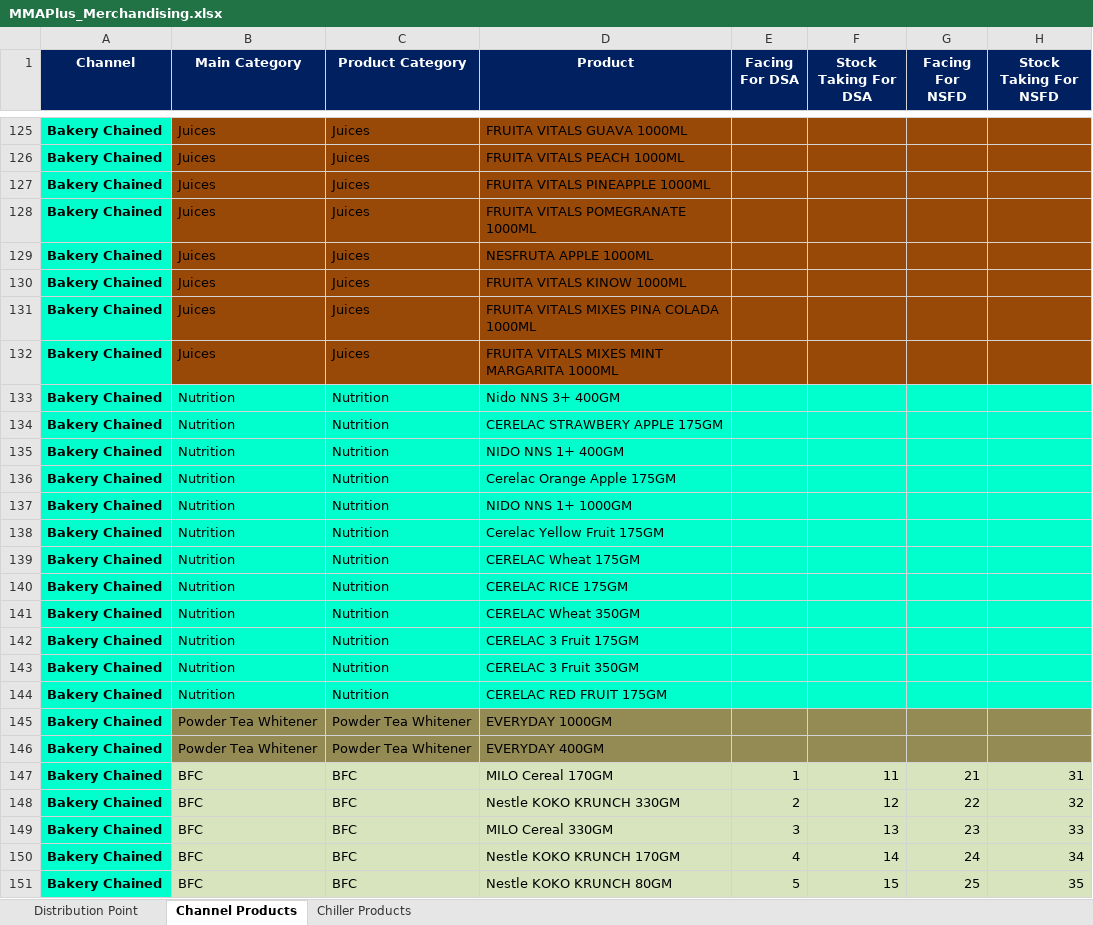
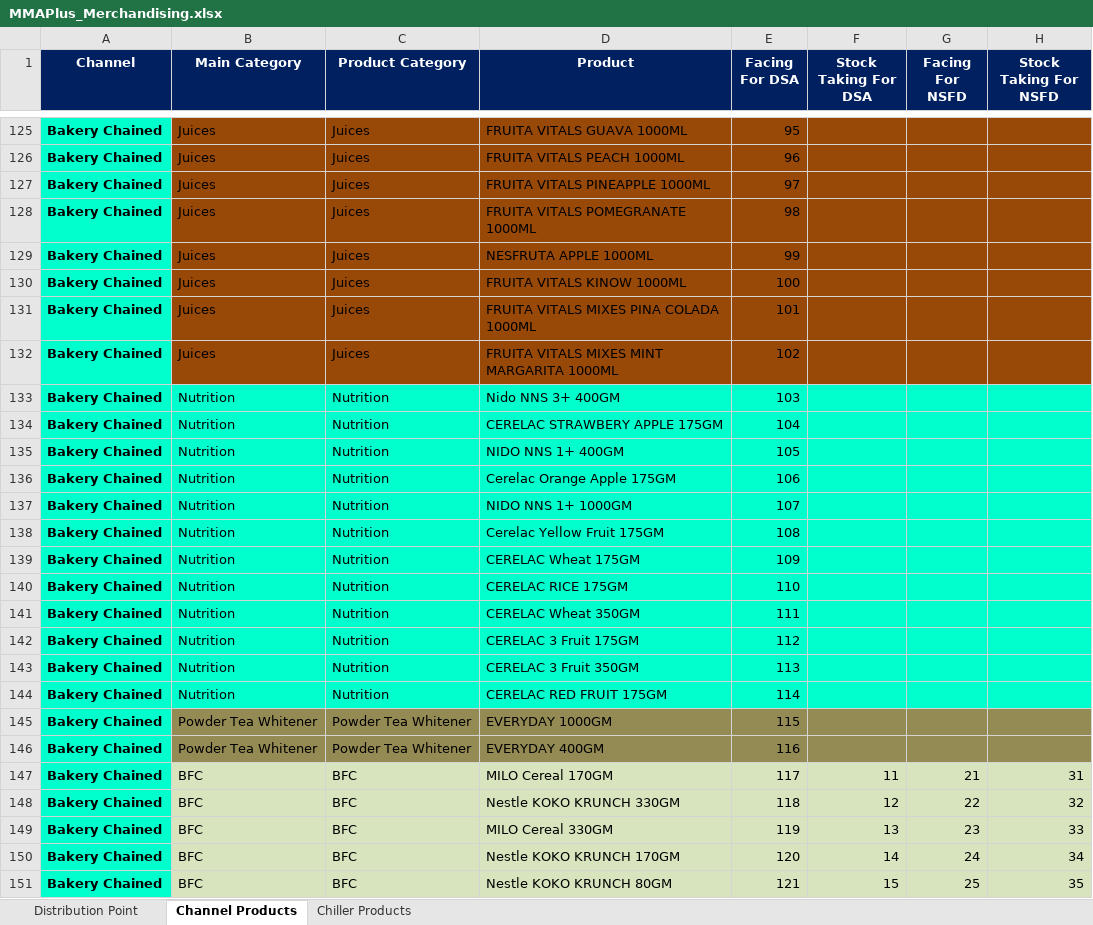
Before and after one commit to fahadshah868/MMAPlus, an Excel workbook: MMAPlus_Merchandising/MMAPlus_Merchandising.xlsx, sheet Channel Products, drawn as a sheet; only a part is shown, gaps mark what is left out; values as stored, in another font and other column widths than the file's, no borders; the diff covers the shown part only; the diff names each change by its address in the sheet, - before the commit and + after, or states it on an @@ line.

```diff
--- a/MMAPlus_Merchandising/MMAPlus_Merchandising.xlsx (sheet Channel Products)
+++ b/MMAPlus_Merchandising/MMAPlus_Merchandising.xlsx (sheet Channel Products)
-E125 (Facing For DSA): (empty)
+E125 (Facing For DSA): 95
-E126 (Facing For DSA): (empty)
+E126 (Facing For DSA): 96
-E127 (Facing For DSA): (empty)
+E127 (Facing For DSA): 97
-E128 (Facing For DSA): (empty)
+E128 (Facing For DSA): 98
-E129 (Facing For DSA): (empty)
+E129 (Facing For DSA): 99
-E130 (Facing For DSA): (empty)
+E130 (Facing For DSA): 100
-E131 (Facing For DSA): (empty)
+E131 (Facing For DSA): 101
-E132 (Facing For DSA): (empty)
+E132 (Facing For DSA): 102
-E133 (Facing For DSA): (empty)
+E133 (Facing For DSA): 103
-E134 (Facing For DSA): (empty)
+E134 (Facing For DSA): 104
-E135 (Facing For DSA): (empty)
+E135 (Facing For DSA): 105
-E136 (Facing For DSA): (empty)
+E136 (Facing For DSA): 106
-E137 (Facing For DSA): (empty)
+E137 (Facing For DSA): 107
-E138 (Facing For DSA): (empty)
+E138 (Facing For DSA): 108
-E139 (Facing For DSA): (empty)
+E139 (Facing For DSA): 109
-E140 (Facing For DSA): (empty)
+E140 (Facing For DSA): 110
-E141 (Facing For DSA): (empty)
+E141 (Facing For DSA): 111
-E142 (Facing For DSA): (empty)
+E142 (Facing For DSA): 112
-E143 (Facing For DSA): (empty)
+E143 (Facing For DSA): 113
-E144 (Facing For DSA): (empty)
+E144 (Facing For DSA): 114
-E145 (Facing For DSA): (empty)
+E145 (Facing For DSA): 115
-E146 (Facing For DSA): (empty)
+E146 (Facing For DSA): 116
-E147 (Facing For DSA): 1
+E147 (Facing For DSA): 117
-E148 (Facing For DSA): 2
+E148 (Facing For DSA): 118
-E149 (Facing For DSA): 3
+E149 (Facing For DSA): 119
-E150 (Facing For DSA): 4
+E150 (Facing For DSA): 120
-E151 (Facing For DSA): 5
+E151 (Facing For DSA): 121
```
Also changed, not shown: 96 edited cells elsewhere in this sheet, 23 other files.
